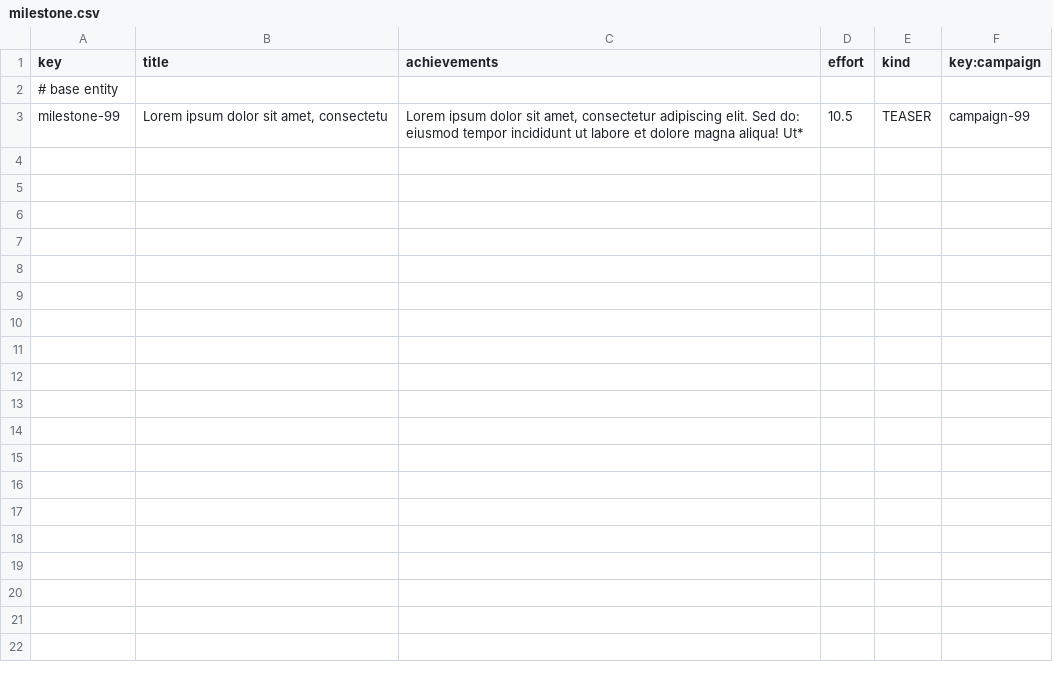
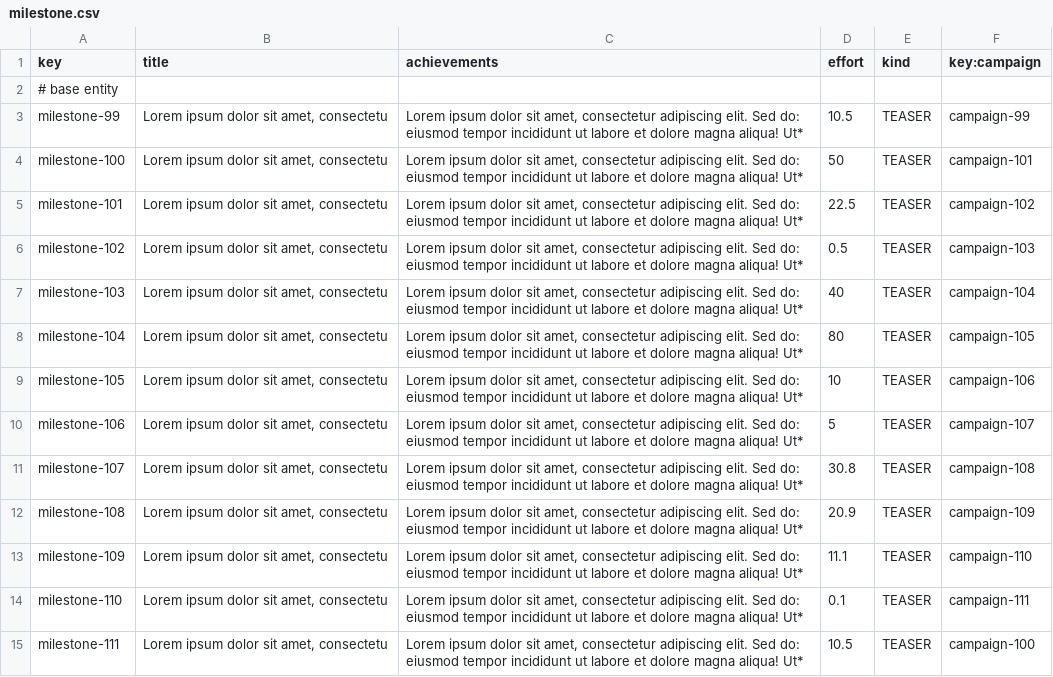
Before and after one commit to davposmar/Acme-Starters-B, a CSV file: src/main/resources/WEB-INF/data/sample/batch-02/milestone.csv, drawn as a sheet; the diff names each change by its address in the sheet, - before the commit and + after, or states it on an @@ line.

```diff
--- a/src/main/resources/WEB-INF/data/sample/batch-02/milestone.csv
+++ b/src/main/resources/WEB-INF/data/sample/batch-02/milestone.csv
+row 4: milestone-100 | Lorem ipsum dolor sit amet, consectetu | Lorem ipsum dolor sit amet, consectetur adipiscing elit. Sed do: eiusmod tempor incididunt ut labore et dolore magna aliqua! Ut* | 50 | TEASER | campaign-101
+row 5: milestone-101 | Lorem ipsum dolor sit amet, consectetu | Lorem ipsum dolor sit amet, consectetur adipiscing elit. Sed do: eiusmod tempor incididunt ut labore et dolore magna aliqua! Ut* | 22.5 | TEASER | campaign-102
+row 6: milestone-102 | Lorem ipsum dolor sit amet, consectetu | Lorem ipsum dolor sit amet, consectetur adipiscing elit. Sed do: eiusmod tempor incididunt ut labore et dolore magna aliqua! Ut* | 0.5 | TEASER | campaign-103
+row 7: milestone-103 | Lorem ipsum dolor sit amet, consectetu | Lorem ipsum dolor sit amet, consectetur adipiscing elit. Sed do: eiusmod tempor incididunt ut labore et dolore magna aliqua! Ut* | 40 | TEASER | campaign-104
+row 8: milestone-104 | Lorem ipsum dolor sit amet, consectetu | Lorem ipsum dolor sit amet, consectetur adipiscing elit. Sed do: eiusmod tempor incididunt ut labore et dolore magna aliqua! Ut* | 80 | TEASER | campaign-105
+row 9: milestone-105 | Lorem ipsum dolor sit amet, consectetu | Lorem ipsum dolor sit amet, consectetur adipiscing elit. Sed do: eiusmod tempor incididunt ut labore et dolore magna aliqua! Ut* | 10 | TEASER | campaign-106
+row 10: milestone-106 | Lorem ipsum dolor sit amet, consectetu | Lorem ipsum dolor sit amet, consectetur adipiscing elit. Sed do: eiusmod tempor incididunt ut labore et dolore magna aliqua! Ut* | 5 | TEASER | campaign-107
+row 11: milestone-107 | Lorem ipsum dolor sit amet, consectetu | Lorem ipsum dolor sit amet, consectetur adipiscing elit. Sed do: eiusmod tempor incididunt ut labore et dolore magna aliqua! Ut* | 30.8 | TEASER | campaign-108
+row 12: milestone-108 | Lorem ipsum dolor sit amet, consectetu | Lorem ipsum dolor sit amet, consectetur adipiscing elit. Sed do: eiusmod tempor incididunt ut labore et dolore magna aliqua! Ut* | 20.9 | TEASER | campaign-109
+row 13: milestone-109 | Lorem ipsum dolor sit amet, consectetu | Lorem ipsum dolor sit amet, consectetur adipiscing elit. Sed do: eiusmod tempor incididunt ut labore et dolore magna aliqua! Ut* | 11.1 | TEASER | campaign-110
+row 14: milestone-110 | Lorem ipsum dolor sit amet, consectetu | Lorem ipsum dolor sit amet, consectetur adipiscing elit. Sed do: eiusmod tempor incididunt ut labore et dolore magna aliqua! Ut* | 0.1 | TEASER | campaign-111
+row 15: milestone-111 | Lorem ipsum dolor sit amet, consectetu | Lorem ipsum dolor sit amet, consectetur adipiscing elit. Sed do: eiusmod tempor incididunt ut labore et dolore magna aliqua! Ut* | 10.5 | TEASER | campaign-100
```
Also changed, not shown: src/main/resources/WEB-INF/data/sample/batch-02/campaign.csv, src/main/resources/WEB-INF/data/sample/batch-02/invention.csv, 3 other files.
